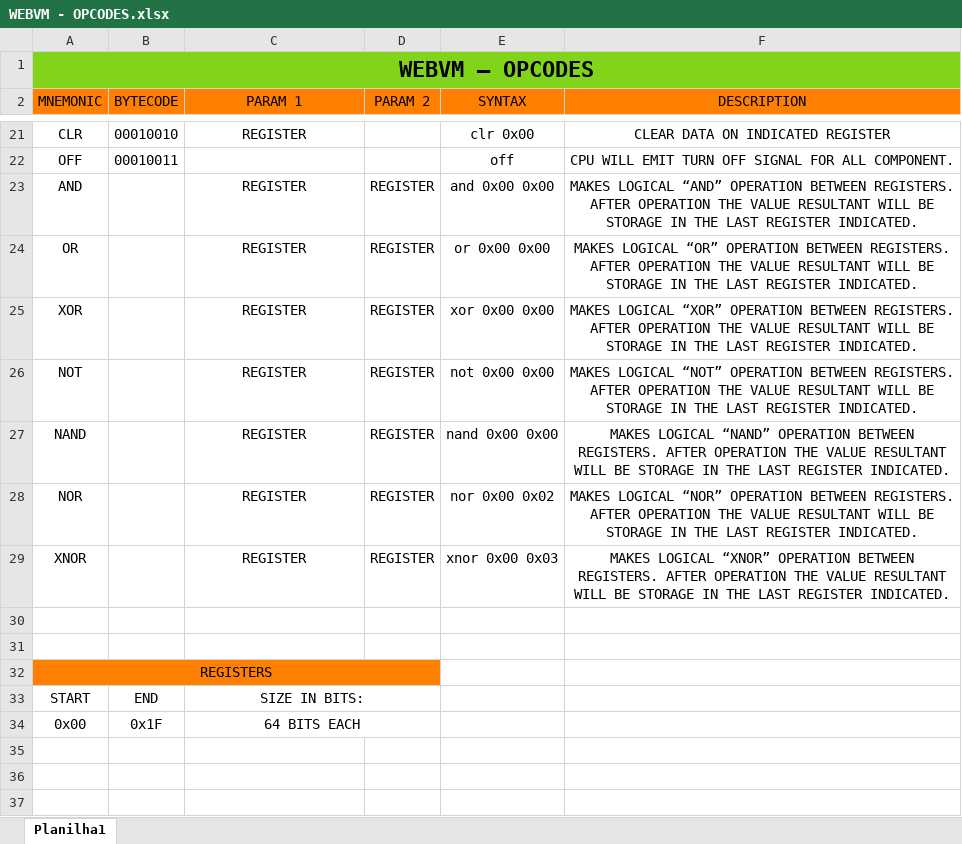
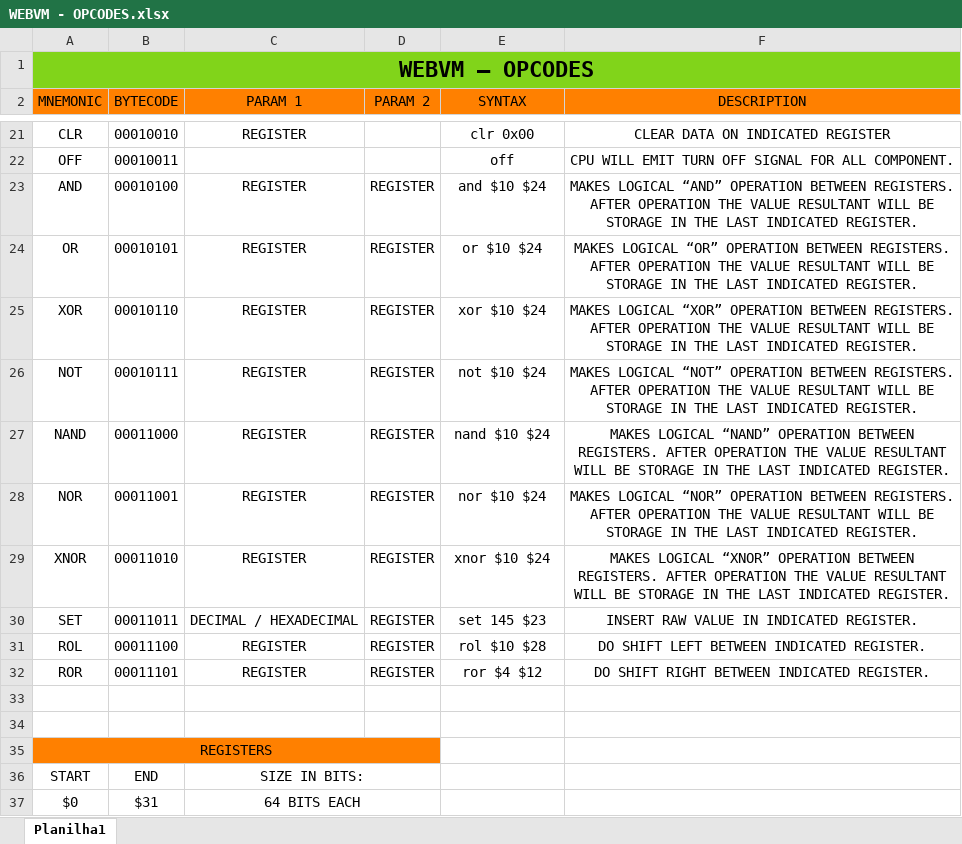
Before and after one commit to estenio12/EVM, an Excel workbook: Annotation/WEBVM - OPCODES.xlsx, sheet Planilha1, drawn as a sheet; only a part is shown, gaps mark what is left out; values as stored, in another font and other column widths than the file's, no borders; removed rows and columns are numbered as before the commit, all else as after; the diff covers the shown part only; the diff names each change by its address in the sheet, - before the commit and + after, or states it on an @@ line.

Commit message:
hotfix in opcodes list

```diff
--- a/Annotation/WEBVM - OPCODES.xlsx (sheet Planilha1)
+++ b/Annotation/WEBVM - OPCODES.xlsx (sheet Planilha1)
-B23 (BYTECODE): (empty)
+B23 (BYTECODE): 00010100
-E23 (SYNTAX): and 0x00 0x00
+E23 (SYNTAX): and $10 $24
-F23 (DESCRIPTION): …THE LAST REGISTER INDICATED.
+F23 (DESCRIPTION): …THE LAST INDICATED REGISTER.
-B24 (BYTECODE): (empty)
+B24 (BYTECODE): 00010101
-E24 (SYNTAX): or 0x00 0x00
+E24 (SYNTAX): or $10 $24
-F24 (DESCRIPTION): …THE LAST REGISTER INDICATED.
+F24 (DESCRIPTION): …THE LAST INDICATED REGISTER.
-B25 (BYTECODE): (empty)
+B25 (BYTECODE): 00010110
-E25 (SYNTAX): xor 0x00 0x00
+E25 (SYNTAX): xor $10 $24
-F25 (DESCRIPTION): …THE LAST REGISTER INDICATED.
+F25 (DESCRIPTION): …THE LAST INDICATED REGISTER.
-B26 (BYTECODE): (empty)
+B26 (BYTECODE): 00010111
-E26 (SYNTAX): not 0x00 0x00
+E26 (SYNTAX): not $10 $24
-F26 (DESCRIPTION): …THE LAST REGISTER INDICATED.
+F26 (DESCRIPTION): …THE LAST INDICATED REGISTER.
-B27 (BYTECODE): (empty)
+B27 (BYTECODE): 00011000
-E27 (SYNTAX): nand 0x00 0x00
+E27 (SYNTAX): nand $10 $24
-F27 (DESCRIPTION): …THE LAST REGISTER INDICATED.
+F27 (DESCRIPTION): …THE LAST INDICATED REGISTER.
-B28 (BYTECODE): (empty)
+B28 (BYTECODE): 00011001
-E28 (SYNTAX): nor 0x00 0x02
+E28 (SYNTAX): nor $10 $24
-F28 (DESCRIPTION): …THE LAST REGISTER INDICATED.
+F28 (DESCRIPTION): …THE LAST INDICATED REGISTER.
-B29 (BYTECODE): (empty)
+B29 (BYTECODE): 00011010
-E29 (SYNTAX): xnor 0x00 0x03
+E29 (SYNTAX): xnor $10 $24
-F29 (DESCRIPTION): …THE LAST REGISTER INDICATED.
+F29 (DESCRIPTION): …THE LAST INDICATED REGISTER.
+row 30: SET | 00011011 | DECIMAL / HEXADECIMAL | REGISTER | set 145 $23 | INSERT RAW VALUE IN INDICATED REGISTER.
+row 31: ROL | 00011100 | REGISTER | REGISTER | rol $10 $28 | DO SHIFT LEFT BETWEEN INDICATED REGISTER.
+row 32: ROR | 00011101 | REGISTER | REGISTER | ror $4 $12 | DO SHIFT RIGHT BETWEEN INDICATED REGISTER.
-row 34: 0x00 | 0x1F | 64 BITS EACH
+row 37: $0 | $31 | 64 BITS EACH
```
Also changed, not shown: 18 edited cells elsewhere in this sheet.
